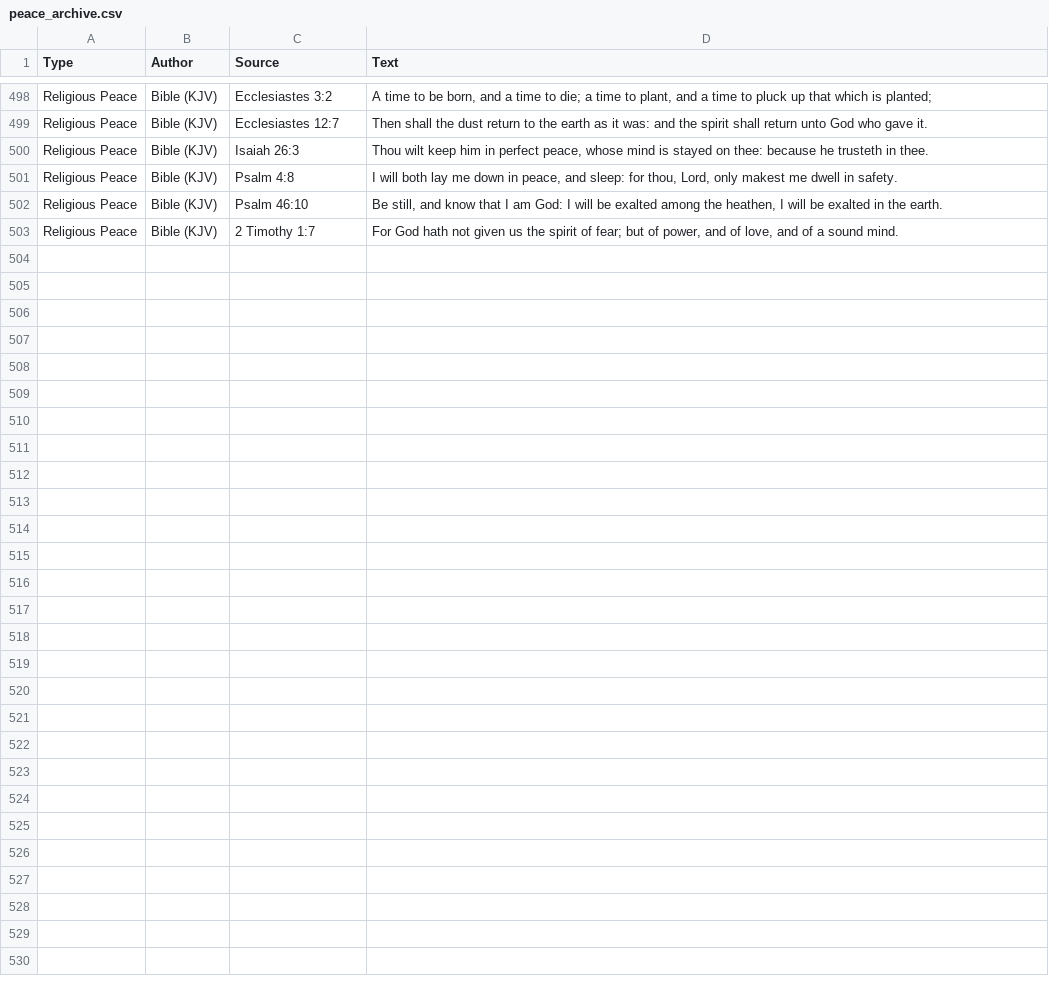
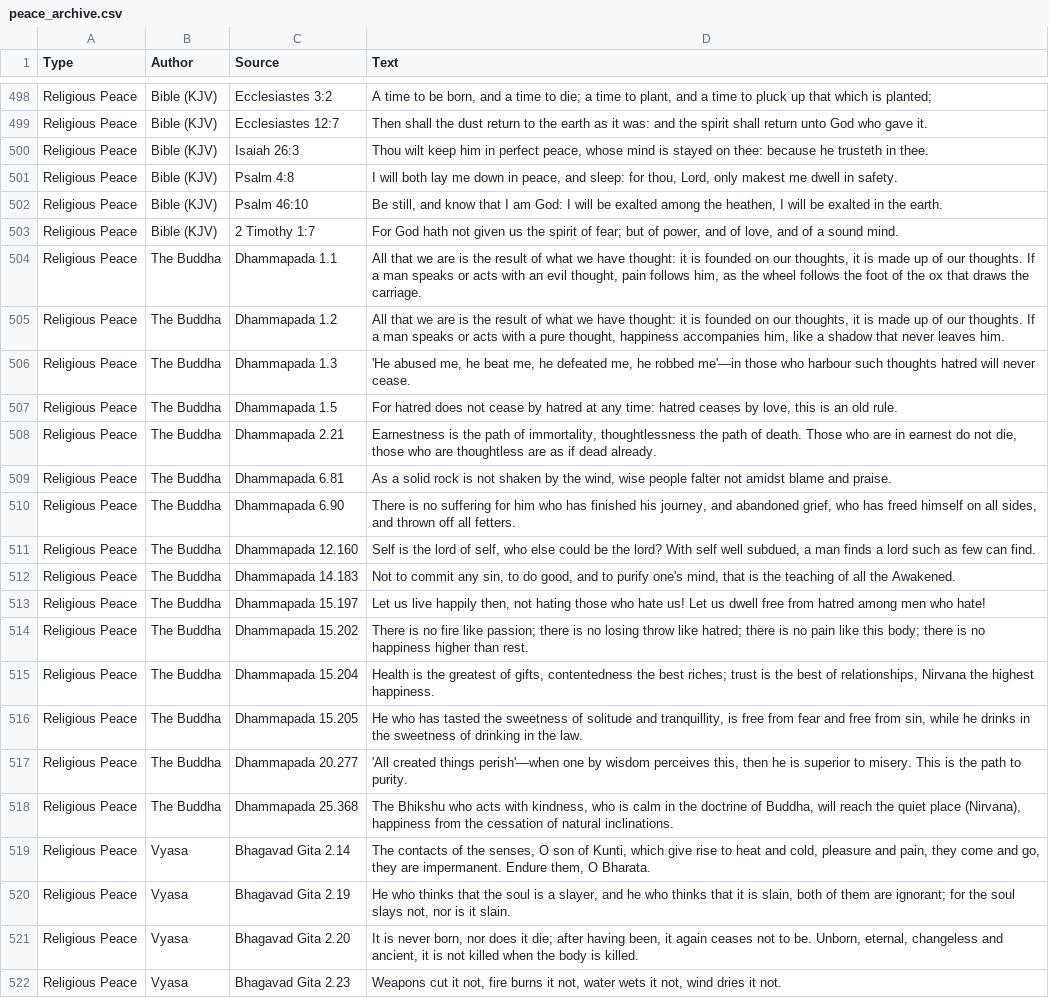
Before and after one commit to legiounius/memento-mori, a CSV file: client/public/peace_archive.csv, drawn as a sheet; only a part is shown, gaps mark what is left out; the diff covers the shown part only.

```diff
--- a/client/public/peace_archive.csv
+++ b/client/public/peace_archive.csv
@@ -503 +503,20 @@ Religious Peace,Bible (KJV),Psalm 46:10,"Be still, and know that I am God: I wil
 Religious Peace,Bible (KJV),2 Timothy 1:7,"For God hath not given us the spirit of fear; but of power, and of love, and of a sound mind."
+Religious Peace,The Buddha,Dhammapada 1.1,"All that we are is the result of what we have thought: it is founded on our thoughts, it is made up of our thoughts. If a man speaks or acts with an evil thought, pain follows him, as the wheel follows the foot of the ox that draws the carriage."
+Religious Peace,The Buddha,Dhammapada 1.2,"All that we are is the result of what we have thought: it is founded on our thoughts, it is made up of our thoughts. If a man speaks or acts with a pure thought, happiness accompanies him, like a shadow that never leaves him."
+Religious Peace,The Buddha,Dhammapada 1.3,"'He abused me, he beat me, he defeated me, he robbed me'—in those who harbour such thoughts hatred will never cease."
+Religious Peace,The Buddha,Dhammapada 1.5,"For hatred does not cease by hatred at any time: hatred ceases by love, this is an old rule."
+Religious Peace,The Buddha,Dhammapada 2.21,"Earnestness is the path of immortality, thoughtlessness the path of death. Those who are in earnest do not die, those who are thoughtless are as if dead already."
+Religious Peace,The Buddha,Dhammapada 6.81,"As a solid rock is not shaken by the wind, wise people falter not amidst blame and praise."
+Religious Peace,The Buddha,Dhammapada 6.90,"There is no suffering for him who has finished his journey, and abandoned grief, who has freed himself on all sides, and thrown off all fetters."
+Religious Peace,The Buddha,Dhammapada 12.160,"Self is the lord of self, who else could be the lord? With self well subdued, a man finds a lord such as few can find."
+Religious Peace,The Buddha,Dhammapada 14.183,"Not to commit any sin, to do good, and to purify one's mind, that is the teaching of all the Awakened."
+Religious Peace,The Buddha,Dhammapada 15.197,"Let us live happily then, not hating those who hate us! Let us dwell free from hatred among men who hate!"
+Religious Peace,The Buddha,Dhammapada 15.202,"There is no fire like passion; there is no losing throw like hatred; there is no pain like this body; there is no happiness higher than rest."
+Religious Peace,The Buddha,Dhammapada 15.204,"Health is the greatest of gifts, contentedness the best riches; trust is the best of relationships, Nirvana the highest happiness."
+Religious Peace,The Buddha,Dhammapada 15.205,"He who has tasted the sweetness of solitude and tranquillity, is free from fear and free from sin, while he drinks in the sweetness of drinking in the law."
+Religious Peace,The Buddha,Dhammapada 20.277,"'All created things perish'—when one by wisdom perceives this, then he is superior to misery. This is the path to purity."
+Religious Peace,The Buddha,Dhammapada 25.368,"The Bhikshu who acts with kindness, who is calm in the doctrine of Buddha, will reach the quiet place (Nirvana), happiness from the cessation of natural inclinations."
+Religious Peace,Vyasa,Bhagavad Gita 2.14,"The contacts of the senses, O son of Kunti, which give rise to heat and cold, pleasure and pain, they come and go, they are impermanent. Endure them, O Bharata."
+Religious Peace,Vyasa,Bhagavad Gita 2.19,"He who thinks that the soul is a slayer, and he who thinks that it is slain, both of them are ignorant; for the soul slays not, nor is it slain."
+Religious Peace,Vyasa,Bhagavad Gita 2.20,"It is never born, nor does it die; after having been, it again ceases not to be. Unborn, eternal, changeless and ancient, it is not killed when the body is killed."
+Religious Peace,Vyasa,Bhagavad Gita 2.23,"Weapons cut it not, fire burns it not, water wets it not, wind dries it not."
```
Also changed, not shown: 11 added rows elsewhere in this file, 2 other files.
